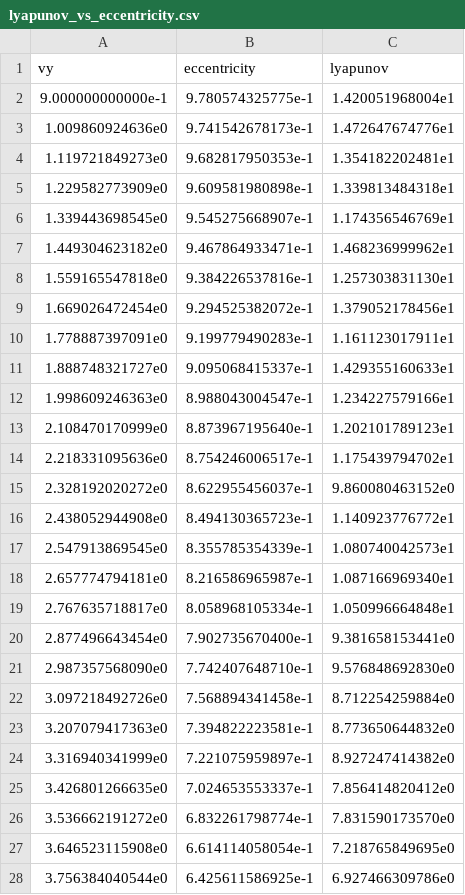
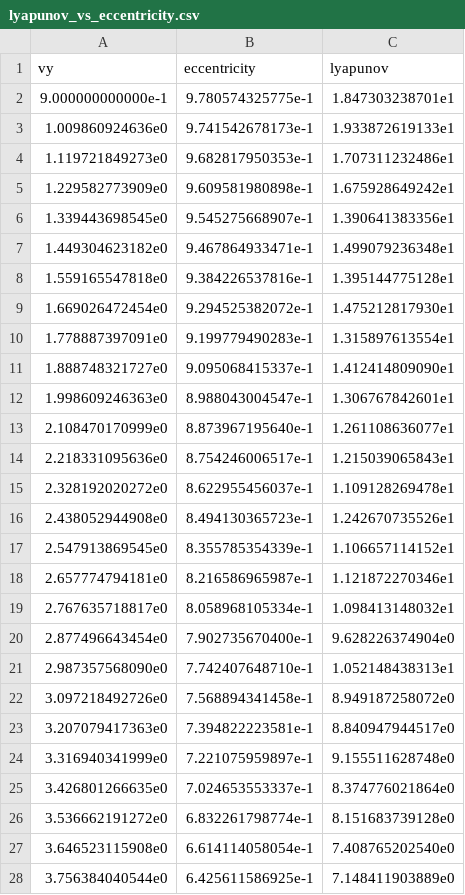
Before and after one commit to ZhouYang0694/computational_physics_learn, a CSV file: hw08-chaotic_tumbling/scan_output/lyapunov_vs_eccentricity.csv, drawn as a sheet; only a part is shown; the diff covers the shown part only.

```diff
--- a/hw08-chaotic_tumbling/scan_output/lyapunov_vs_eccentricity.csv
+++ b/hw08-chaotic_tumbling/scan_output/lyapunov_vs_eccentricity.csv
@@ -1,28 +1,28 @@
 vy,eccentricity,lyapunov
-9.000000000000e-1,9.780574325775e-1,1.420051968004e1
-1.009860924636e0,9.741542678173e-1,1.472647674776e1
-1.119721849273e0,9.682817950353e-1,1.354182202481e1
-1.229582773909e0,9.609581980898e-1,1.339813484318e1
-1.339443698545e0,9.545275668907e-1,1.174356546769e1
-1.449304623182e0,9.467864933471e-1,1.468236999962e1
-1.559165547818e0,9.384226537816e-1,1.257303831130e1
-1.669026472454e0,9.294525382072e-1,1.379052178456e1
-1.778887397091e0,9.199779490283e-1,1.161123017911e1
-1.888748321727e0,9.095068415337e-1,1.429355160633e1
-1.998609246363e0,8.988043004547e-1,1.234227579166e1
-2.108470170999e0,8.873967195640e-1,1.202101789123e1
-2.218331095636e0,8.754246006517e-1,1.175439794702e1
-2.328192020272e0,8.622955456037e-1,9.860080463152e0
-2.438052944908e0,8.494130365723e-1,1.140923776772e1
-2.547913869545e0,8.355785354339e-1,1.080740042573e1
-2.657774794181e0,8.216586965987e-1,1.087166969340e1
-2.767635718817e0,8.058968105334e-1,1.050996664848e1
-2.877496643454e0,7.902735670400e-1,9.381658153441e0
-2.987357568090e0,7.742407648710e-1,9.576848692830e0
-3.097218492726e0,7.568894341458e-1,8.712254259884e0
-3.207079417363e0,7.394822223581e-1,8.773650644832e0
-3.316940341999e0,7.221075959897e-1,8.927247414382e0
-3.426801266635e0,7.024653553337e-1,7.856414820412e0
-3.536662191272e0,6.832261798774e-1,7.831590173570e0
-3.646523115908e0,6.614114058054e-1,7.218765849695e0
-3.756384040544e0,6.425611586925e-1,6.927466309786e0
+9.000000000000e-1,9.780574325775e-1,1.847303238701e1
+1.009860924636e0,9.741542678173e-1,1.933872619133e1
+1.119721849273e0,9.682817950353e-1,1.707311232486e1
+1.229582773909e0,9.609581980898e-1,1.675928649242e1
+1.339443698545e0,9.545275668907e-1,1.390641383356e1
+1.449304623182e0,9.467864933471e-1,1.499079236348e1
+1.559165547818e0,9.384226537816e-1,1.395144775128e1
+1.669026472454e0,9.294525382072e-1,1.475212817930e1
+1.778887397091e0,9.199779490283e-1,1.315897613554e1
+1.888748321727e0,9.095068415337e-1,1.412414809090e1
+1.998609246363e0,8.988043004547e-1,1.306767842601e1
+2.108470170999e0,8.873967195640e-1,1.261108636077e1
+2.218331095636e0,8.754246006517e-1,1.215039065843e1
+2.328192020272e0,8.622955456037e-1,1.109128269478e1
+2.438052944908e0,8.494130365723e-1,1.242670735526e1
+2.547913869545e0,8.355785354339e-1,1.106657114152e1
+2.657774794181e0,8.216586965987e-1,1.121872270346e1
+2.767635718817e0,8.058968105334e-1,1.098413148032e1
+2.877496643454e0,7.902735670400e-1,9.628226374904e0
+2.987357568090e0,7.742407648710e-1,1.052148438313e1
+3.097218492726e0,7.568894341458e-1,8.949187258072e0
+3.207079417363e0,7.394822223581e-1,8.840947944517e0
+3.316940341999e0,7.221075959897e-1,9.155511628748e0
+3.426801266635e0,7.024653553337e-1,8.374776021864e0
+3.536662191272e0,6.832261798774e-1,8.151683739128e0
+3.646523115908e0,6.614114058054e-1,7.408765202540e0
+3.756384040544e0,6.425611586925e-1,7.148411903889e0
```
Also changed, not shown: 23 edited cells elsewhere in this file, 42 other files.
